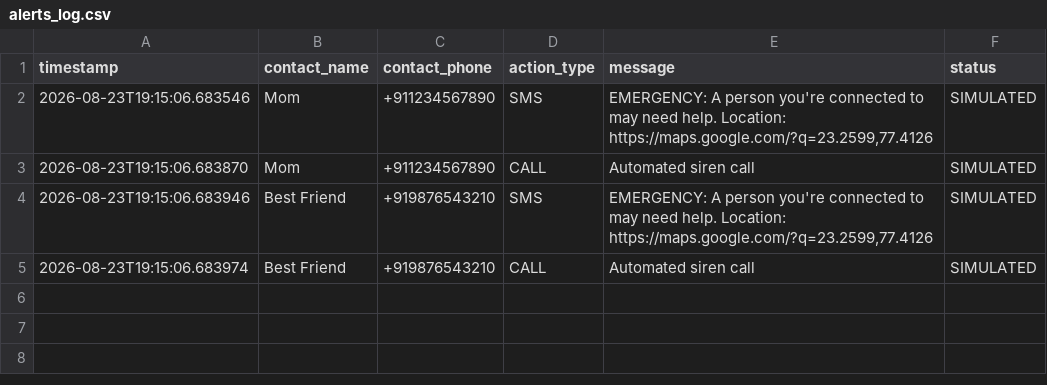
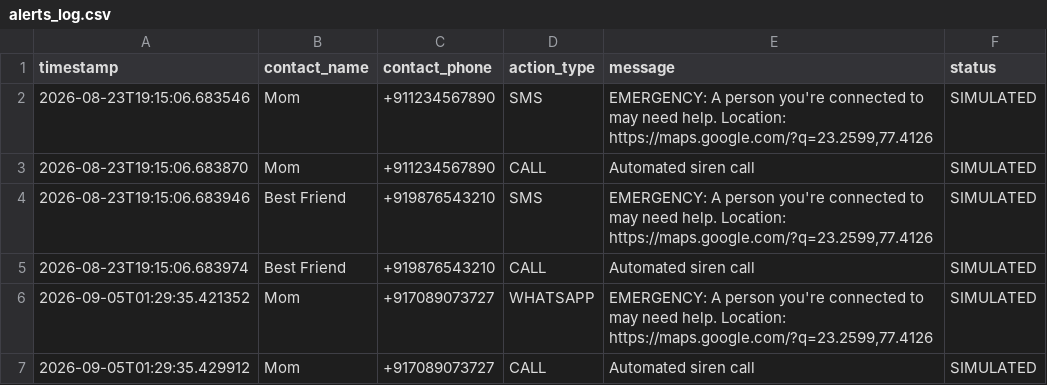
Before and after one commit to AnupriyaWani/Women-Safety-agent---Sahay, a CSV file: data/alerts_log.csv, drawn as a sheet.

Commit message:
Final updates: WhatsApp alerts, updated evaluation results, README

```diff
--- a/data/alerts_log.csv
+++ b/data/alerts_log.csv
@@ -5 +5,3 @@ timestamp,contact_name,contact_phone,action_type,message,status
 2026-08-23T19:15:06.683974,Best Friend,+919876543210,CALL,Automated siren call,SIMULATED
+2026-09-05T01:29:35.421352,Mom,+917089073727,WHATSAPP,"EMERGENCY: A person you're connected to may need help. Location: https://maps.google.com/?q=23.2599,77.4126",SIMULATED
+2026-09-05T01:29:35.429912,Mom,+917089073727,CALL,Automated siren call,SIMULATED
```
Also changed, not shown: 4 other files.
